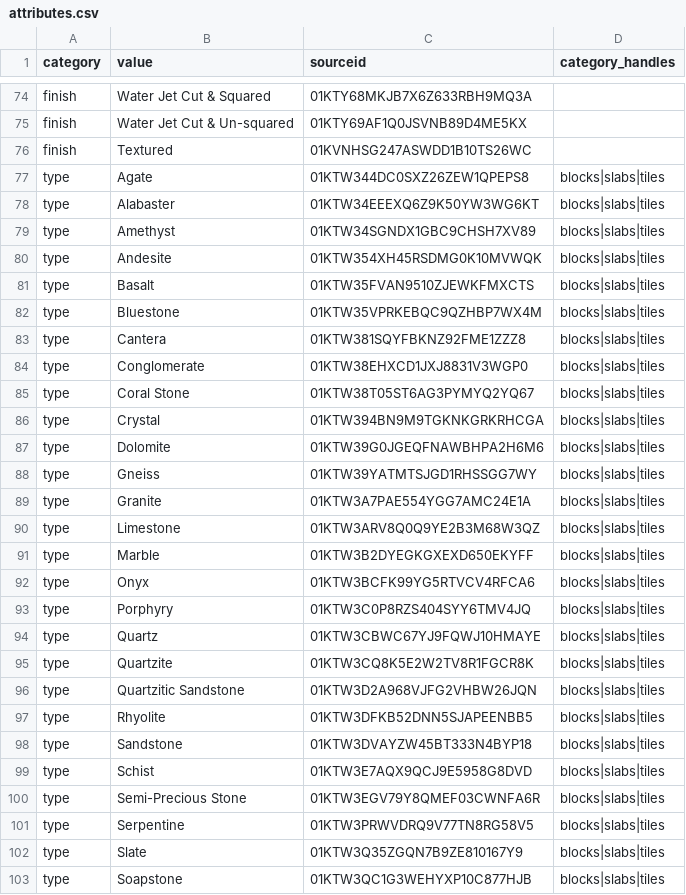
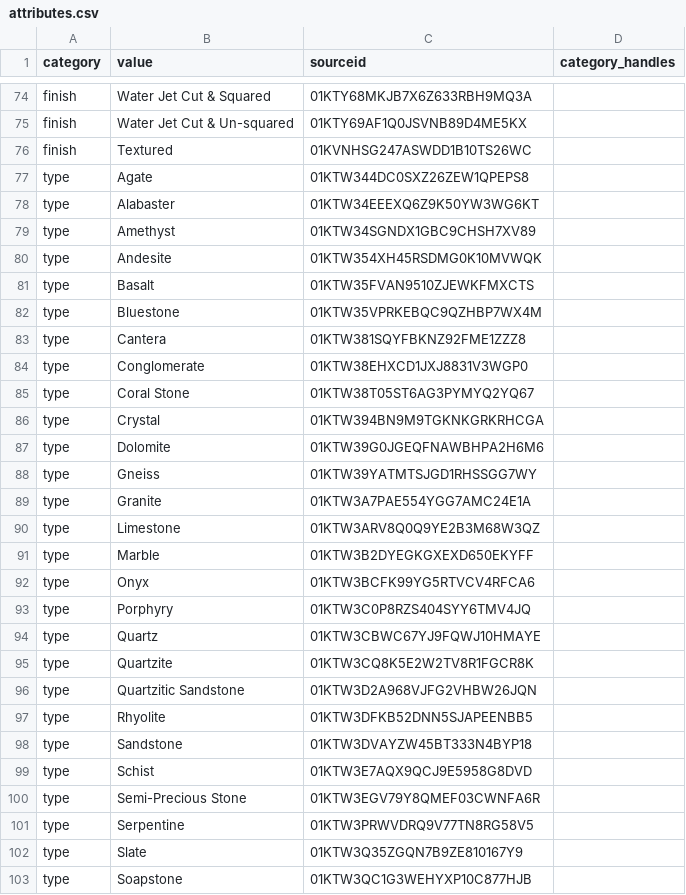
Before and after one commit to Fux002/blokport_scraper, a CSV file: from_medusa/development/attributes.csv, drawn as a sheet; only a part is shown, gaps mark what is left out; the diff covers the shown part only.

```diff
--- a/from_medusa/development/attributes.csv
+++ b/from_medusa/development/attributes.csv
@@ -76,28 +76,28 @@ finish,Water Jet Cut & Un-squared,01KTY69AF1Q0JSVNB89D4ME5KX,
 finish,Textured,01KVNHSG247ASWDD1B10TS26WC,
-type,Agate,01KTW344DC0SXZ26ZEW1QPEPS8,blocks|slabs|tiles
-type,Alabaster,01KTW34EEEXQ6Z9K50YW3WG6KT,blocks|slabs|tiles
-type,Amethyst,01KTW34SGNDX1GBC9CHSH7XV89,blocks|slabs|tiles
-type,Andesite,01KTW354XH45RSDMG0K10MVWQK,blocks|slabs|tiles
-type,Basalt,01KTW35FVAN9510ZJEWKFMXCTS,blocks|slabs|tiles
-type,Bluestone,01KTW35VPRKEBQC9QZHBP7WX4M,blocks|slabs|tiles
-type,Cantera,01KTW381SQYFBKNZ92FME1ZZZ8,blocks|slabs|tiles
-type,Conglomerate,01KTW38EHXCD1JXJ8831V3WGP0,blocks|slabs|tiles
-type,Coral Stone,01KTW38T05ST6AG3PYMYQ2YQ67,blocks|slabs|tiles
-type,Crystal,01KTW394BN9M9TGKNKGRKRHCGA,blocks|slabs|tiles
-type,Dolomite,01KTW39G0JGEQFNAWBHPA2H6M6,blocks|slabs|tiles
-type,Gneiss,01KTW39YATMTSJGD1RHSSGG7WY,blocks|slabs|tiles
-type,Granite,01KTW3A7PAE554YGG7AMC24E1A,blocks|slabs|tiles
-type,Limestone,01KTW3ARV8Q0Q9YE2B3M68W3QZ,blocks|slabs|tiles
-type,Marble,01KTW3B2DYEGKGXEXD650EKYFF,blocks|slabs|tiles
-type,Onyx,01KTW3BCFK99YG5RTVCV4RFCA6,blocks|slabs|tiles
-type,Porphyry,01KTW3C0P8RZS404SYY6TMV4JQ,blocks|slabs|tiles
-type,Quartz,01KTW3CBWC67YJ9FQWJ10HMAYE,blocks|slabs|tiles
-type,Quartzite,01KTW3CQ8K5E2W2TV8R1FGCR8K,blocks|slabs|tiles
-type,Quartzitic Sandstone,01KTW3D2A968VJFG2VHBW26JQN,blocks|slabs|tiles
-type,Rhyolite,01KTW3DFKB52DNN5SJAPEENBB5,blocks|slabs|tiles
-type,Sandstone,01KTW3DVAYZW45BT333N4BYP18,blocks|slabs|tiles
-type,Schist,01KTW3E7AQX9QCJ9E5958G8DVD,blocks|slabs|tiles
-type,Semi-Precious Stone,01KTW3EGV79Y8QMEF03CWNFA6R,blocks|slabs|tiles
-type,Serpentine,01KTW3PRWVDRQ9V77TN8RG58V5,blocks|slabs|tiles
-type,Slate,01KTW3Q35ZGQN7B9ZE810167Y9,blocks|slabs|tiles
-type,Soapstone,01KTW3QC1G3WEHYXP10C877HJB,blocks|slabs|tiles
+type,Agate,01KTW344DC0SXZ26ZEW1QPEPS8,
+type,Alabaster,01KTW34EEEXQ6Z9K50YW3WG6KT,
+type,Amethyst,01KTW34SGNDX1GBC9CHSH7XV89,
+type,Andesite,01KTW354XH45RSDMG0K10MVWQK,
+type,Basalt,01KTW35FVAN9510ZJEWKFMXCTS,
+type,Bluestone,01KTW35VPRKEBQC9QZHBP7WX4M,
+type,Cantera,01KTW381SQYFBKNZ92FME1ZZZ8,
+type,Conglomerate,01KTW38EHXCD1JXJ8831V3WGP0,
+type,Coral Stone,01KTW38T05ST6AG3PYMYQ2YQ67,
+type,Crystal,01KTW394BN9M9TGKNKGRKRHCGA,
+type,Dolomite,01KTW39G0JGEQFNAWBHPA2H6M6,
+type,Gneiss,01KTW39YATMTSJGD1RHSSGG7WY,
+type,Granite,01KTW3A7PAE554YGG7AMC24E1A,
+type,Limestone,01KTW3ARV8Q0Q9YE2B3M68W3QZ,
+type,Marble,01KTW3B2DYEGKGXEXD650EKYFF,
+type,Onyx,01KTW3BCFK99YG5RTVCV4RFCA6,
+type,Porphyry,01KTW3C0P8RZS404SYY6TMV4JQ,
+type,Quartz,01KTW3CBWC67YJ9FQWJ10HMAYE,
+type,Quartzite,01KTW3CQ8K5E2W2TV8R1FGCR8K,
+type,Quartzitic Sandstone,01KTW3D2A968VJFG2VHBW26JQN,
+type,Rhyolite,01KTW3DFKB52DNN5SJAPEENBB5,
+type,Sandstone,01KTW3DVAYZW45BT333N4BYP18,
+type,Schist,01KTW3E7AQX9QCJ9E5958G8DVD,
+type,Semi-Precious Stone,01KTW3EGV79Y8QMEF03CWNFA6R,
+type,Serpentine,01KTW3PRWVDRQ9V77TN8RG58V5,
+type,Slate,01KTW3Q35ZGQN7B9ZE810167Y9,
+type,Soapstone,01KTW3QC1G3WEHYXP10C877HJB,
```
Also changed, not shown: 4 edited cells elsewhere in this file, 1 other file.
